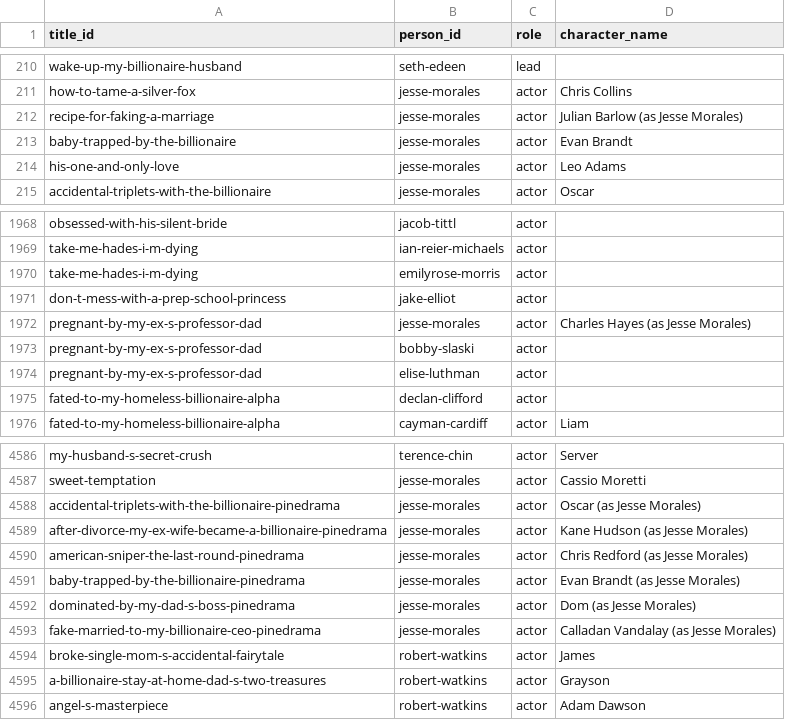
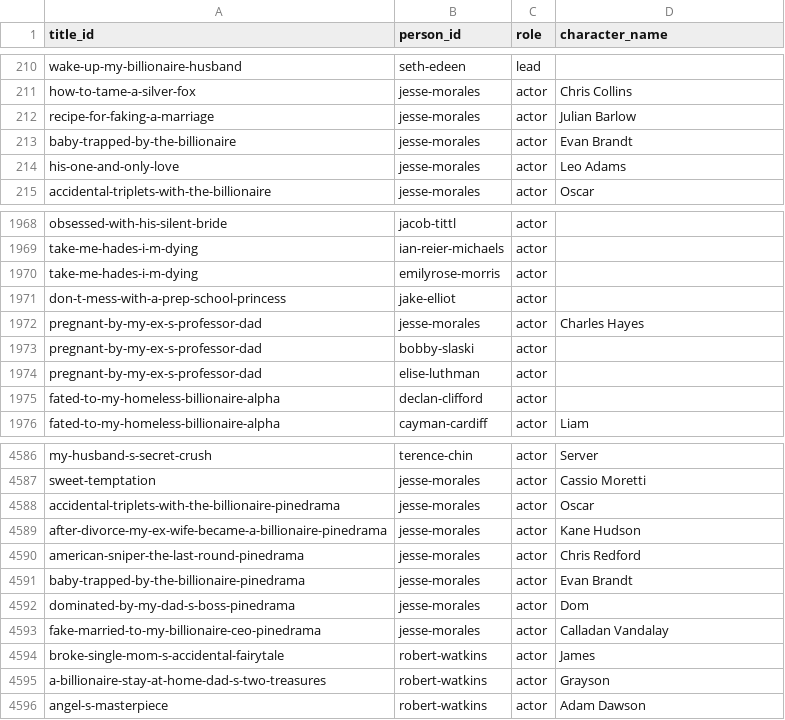
Before and after one commit to Cyanjb/dramaeverafter, a CSV file: data/credits.csv, drawn as a sheet; only a part is shown, gaps mark what is left out.

```diff
--- a/data/credits.csv
+++ b/data/credits.csv
@@ -211,3 +211,3 @@ wake-up-my-billionaire-husband,seth-edeen,lead,
 how-to-tame-a-silver-fox,jesse-morales,actor,Chris Collins
-recipe-for-faking-a-marriage,jesse-morales,actor,Julian Barlow (as Jesse Morales)
+recipe-for-faking-a-marriage,jesse-morales,actor,Julian Barlow
 baby-trapped-by-the-billionaire,jesse-morales,actor,Evan Brandt
@@ -1971,3 +1971,3 @@ take-me-hades-i-m-dying,emilyrose-morris,actor,
 don-t-mess-with-a-prep-school-princess,jake-elliot,actor,
-pregnant-by-my-ex-s-professor-dad,jesse-morales,actor,Charles Hayes (as Jesse Morales)
+pregnant-by-my-ex-s-professor-dad,jesse-morales,actor,Charles Hayes
 pregnant-by-my-ex-s-professor-dad,bobby-slaski,actor,
@@ -4587,8 +4587,8 @@ my-husband-s-secret-crush,terence-chin,actor,Server
 sweet-temptation,jesse-morales,actor,Cassio Moretti
-accidental-triplets-with-the-billionaire-pinedrama,jesse-morales,actor,Oscar (as Jesse Morales)
-after-divorce-my-ex-wife-became-a-billionaire-pinedrama,jesse-morales,actor,Kane Hudson (as Jesse Morales)
-american-sniper-the-last-round-pinedrama,jesse-morales,actor,Chris Redford (as Jesse Morales)
-baby-trapped-by-the-billionaire-pinedrama,jesse-morales,actor,Evan Brandt (as Jesse Morales)
-dominated-by-my-dad-s-boss-pinedrama,jesse-morales,actor,Dom (as Jesse Morales)
-fake-married-to-my-billionaire-ceo-pinedrama,jesse-morales,actor,Calladan Vandalay (as Jesse Morales)
+accidental-triplets-with-the-billionaire-pinedrama,jesse-morales,actor,Oscar
+after-divorce-my-ex-wife-became-a-billionaire-pinedrama,jesse-morales,actor,Kane Hudson
+american-sniper-the-last-round-pinedrama,jesse-morales,actor,Chris Redford
+baby-trapped-by-the-billionaire-pinedrama,jesse-morales,actor,Evan Brandt
+dominated-by-my-dad-s-boss-pinedrama,jesse-morales,actor,Dom
+fake-married-to-my-billionaire-ceo-pinedrama,jesse-morales,actor,Calladan Vandalay
 broke-single-mom-s-accidental-fairytale,robert-watkins,actor,James
```
Also changed, not shown: 3 other files.
